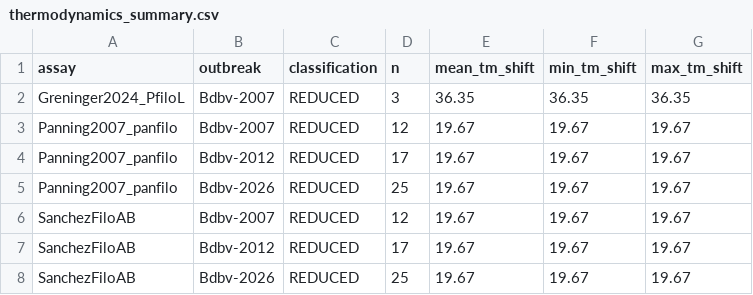
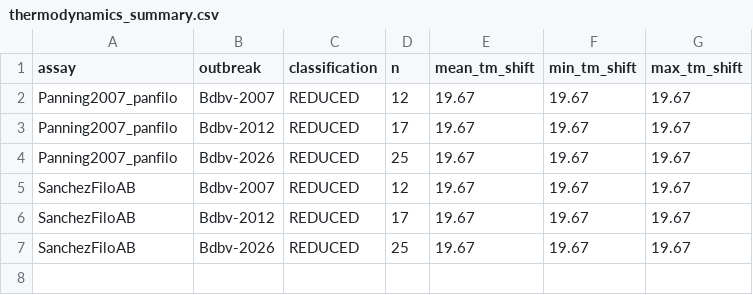
Before and after one commit to joyreuben/ebola-bdbv-rtpcr-coverage, a CSV file: step6_output/thermodynamics_summary.csv, drawn as a sheet; the diff names each change by its address in the sheet, - before the commit and + after, or states it on an @@ line.

```diff
--- a/step6_output/thermodynamics_summary.csv
+++ b/step6_output/thermodynamics_summary.csv
-row 2: Greninger2024_PfiloL | Bdbv-2007 | REDUCED | 3 | 36.35 | 36.35 | 36.35
```
Also changed, not shown: assay_panel.csv, step1_output/curated_metadata.csv, 15 other files.
